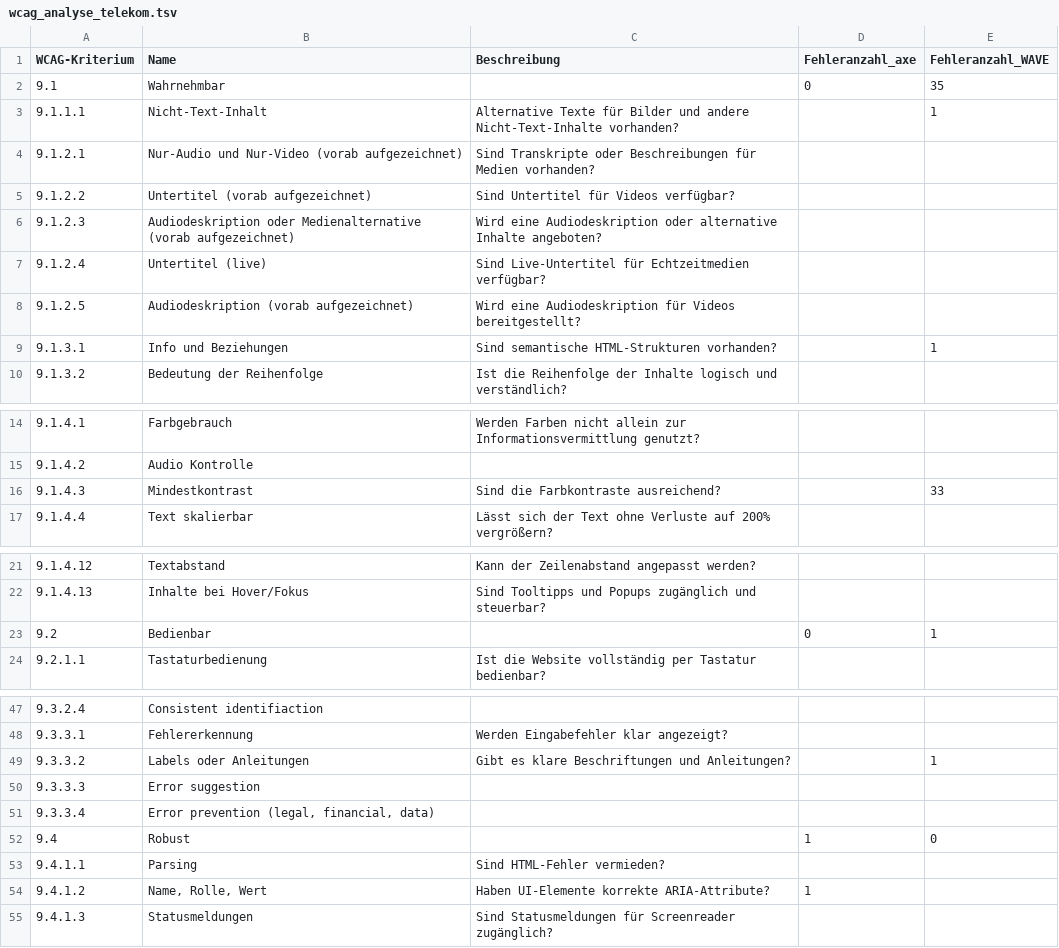
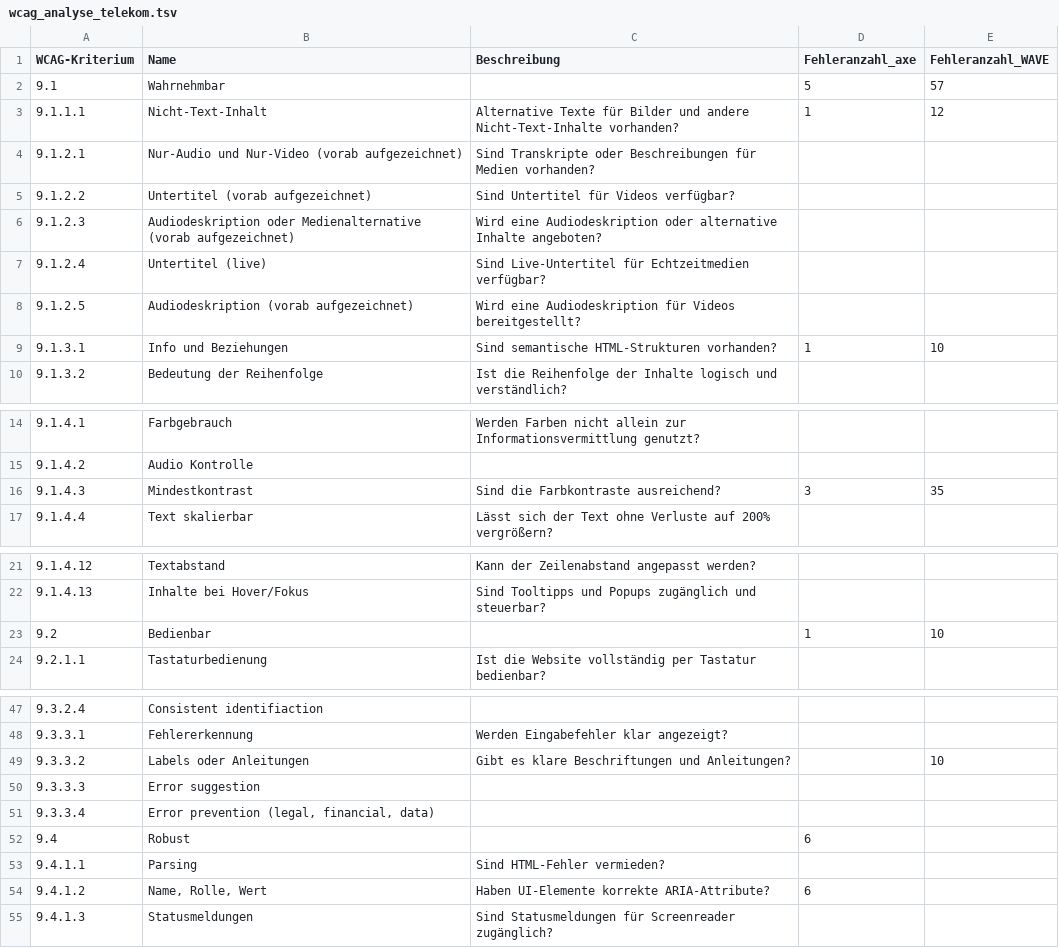
Before and after one commit to mcfiet/bachelor-thesis, a TSV file: thesis/csv/wcag_analyse_telekom.tsv, drawn as a sheet; only a part is shown, gaps mark what is left out; the diff covers the shown part only.

```diff
--- a/thesis/csv/wcag_analyse_telekom.tsv
+++ b/thesis/csv/wcag_analyse_telekom.tsv
@@ -1,4 +1,4 @@
 WCAG-Kriterium	Name	Beschreibung	Fehleranzahl_axe	Fehleranzahl_WAVE
-9.1	Wahrnehmbar		0	35
-9.1.1.1	Nicht-Text-Inhalt	Alternative Texte für Bilder und andere Nicht-Text-Inhalte vorhanden?		1
+9.1	Wahrnehmbar		5	57
+9.1.1.1	Nicht-Text-Inhalt	Alternative Texte für Bilder und andere Nicht-Text-Inhalte vorhanden?	1	12
 9.1.2.1	Nur-Audio und Nur-Video (vorab aufgezeichnet)	Sind Transkripte oder Beschreibungen für Medien vorhanden?		
@@ -8,3 +8,3 @@ WCAG-Kriterium	Name	Beschreibung	Fehleranzahl_axe	Fehleranzahl_WAVE
 9.1.2.5	 Audiodeskription (vorab aufgezeichnet)	Wird eine Audiodeskription für Videos bereitgestellt?		
-9.1.3.1	Info und Beziehungen	Sind semantische HTML-Strukturen vorhanden?		1
+9.1.3.1	Info und Beziehungen	Sind semantische HTML-Strukturen vorhanden?	1	10
 9.1.3.2	Bedeutung der Reihenfolge	Ist die Reihenfolge der Inhalte logisch und verständlich?		
@@ -15,3 +15,3 @@ WCAG-Kriterium	Name	Beschreibung	Fehleranzahl_axe	Fehleranzahl_WAVE
 9.1.4.2	Audio Kontrolle			
-9.1.4.3	Mindestkontrast	Sind die Farbkontraste ausreichend?		33
+9.1.4.3	Mindestkontrast	Sind die Farbkontraste ausreichend?	3	35
 9.1.4.4	Text skalierbar	Lässt sich der Text ohne Verluste auf 200% vergrößern?		
@@ -22,3 +22,3 @@ WCAG-Kriterium	Name	Beschreibung	Fehleranzahl_axe	Fehleranzahl_WAVE
 9.1.4.13	Inhalte bei Hover/Fokus	Sind Tooltipps und Popups zugänglich und steuerbar?		
-9.2	Bedienbar		0	1
+9.2	Bedienbar		1	10
 9.2.1.1	Tastaturbedienung	Ist die Website vollständig per Tastatur bedienbar?		
@@ -48,8 +48,8 @@ WCAG-Kriterium	Name	Beschreibung	Fehleranzahl_axe	Fehleranzahl_WAVE
 9.3.3.1	Fehlererkennung	Werden Eingabefehler klar angezeigt?		
-9.3.3.2	Labels oder Anleitungen	Gibt es klare Beschriftungen und Anleitungen?		1
+9.3.3.2	Labels oder Anleitungen	Gibt es klare Beschriftungen und Anleitungen?		10
 9.3.3.3	Error suggestion			
 9.3.3.4	Error prevention (legal, financial, data)			
-9.4	Robust		1	0
+9.4	Robust		6	
 9.4.1.1	Parsing	Sind HTML-Fehler vermieden?		
-9.4.1.2	Name, Rolle, Wert	Haben UI-Elemente korrekte ARIA-Attribute?	1	
+9.4.1.2	Name, Rolle, Wert	Haben UI-Elemente korrekte ARIA-Attribute?	6	
 9.4.1.3	Statusmeldungen	Sind Statusmeldungen für Screenreader zugänglich?		
```
Also changed, not shown: 4 edited cells elsewhere in this file, thesis/csv/output/wcag_analyse_amazon_xxxx.csv, thesis/csv/output/wcag_analyse_hvv_xxxx.csv, 35 other files.
